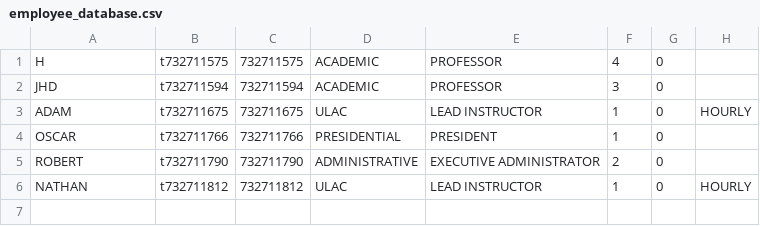
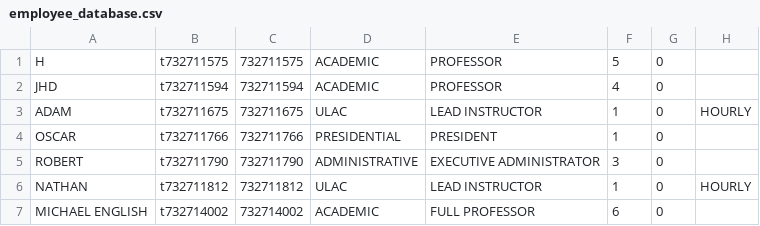
Before and after one commit to AD12334/OOD-PROJECT, a CSV file: OODPROJ/src/mypackage/employee_database.csv, drawn as a sheet.

```diff
--- a/OODPROJ/src/mypackage/employee_database.csv
+++ b/OODPROJ/src/mypackage/employee_database.csv
@@ -1,6 +1,7 @@
-H,t732711575,732711575,ACADEMIC,PROFESSOR,4,0
-JHD,t732711594,732711594,ACADEMIC,PROFESSOR,3,0
+H,t732711575,732711575,ACADEMIC,PROFESSOR,5,0
+JHD,t732711594,732711594,ACADEMIC,PROFESSOR,4,0
 ADAM,t732711675,732711675,ULAC,LEAD INSTRUCTOR,1,0,HOURLY
 OSCAR,t732711766,732711766,PRESIDENTIAL,PRESIDENT,1,0
-ROBERT,t732711790,732711790,ADMINISTRATIVE,EXECUTIVE ADMINISTRATOR,2,0
+ROBERT,t732711790,732711790,ADMINISTRATIVE,EXECUTIVE ADMINISTRATOR,3,0
 NATHAN,t732711812,732711812,ULAC,LEAD INSTRUCTOR,1,0,HOURLY
+MICHAEL ENGLISH,t732714002,732714002,ACADEMIC,FULL PROFESSOR,6,0
```
Also changed, not shown: OODPROJ/src/mypackage/Hourlyemployeehours/t732711675Hours.csv, OODPROJ/src/mypackage/Hourlyemployeehours/t732711812Hours.csv, 32 other files.
